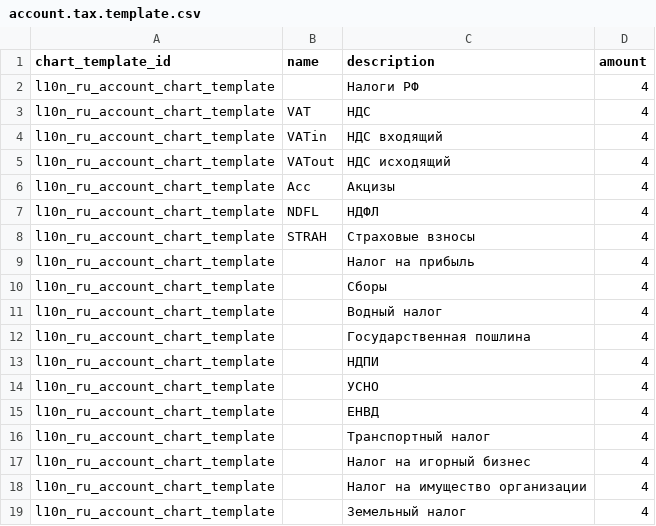
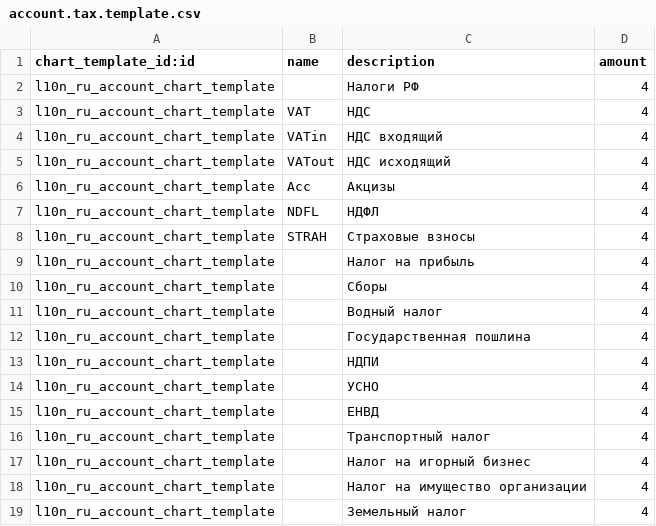
Before and after one commit to odoo-russia/odoo-russia, a CSV file: addons/l10n_ru/data/account.tax.template.csv, drawn as a sheet.

Commit message:
account.tax.templaet.csv: rename chart_template_id to chart_template_id:id

```diff
--- a/addons/l10n_ru/data/account.tax.template.csv
+++ b/addons/l10n_ru/data/account.tax.template.csv
@@ -1,2 +1,2 @@
-chart_template_id,name,description,amount
+chart_template_id:id,name,description,amount
 l10n_ru_account_chart_template,,Налоги РФ,4
```
